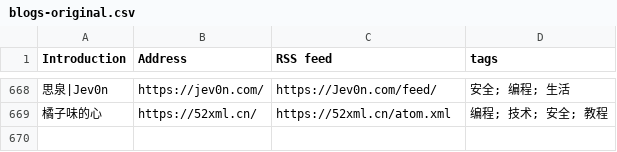
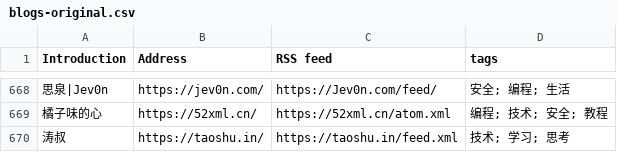
Before and after one commit to timqian/chinese-independent-blogs, a CSV file: blogs-original.csv, drawn as a sheet; only a part is shown, gaps mark what is left out; the diff names each change by its address in the sheet, - before the commit and + after, or states it on an @@ line.

Commit message:
涛叔, https://taoshu.in/, https://taoshu.in/feed.xml, 技术; 学习; 思考

```diff
--- a/blogs-original.csv
+++ b/blogs-original.csv
+row 670: 涛叔 | https://taoshu.in/ | https://taoshu.in/feed.xml | 技术; 学习; 思考
```
